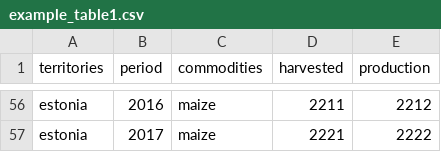
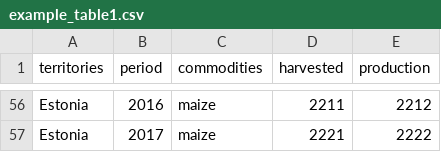
Before and after one commit to luckinet/arealDB, a CSV file: inst/test_datasets/example_table1.csv, drawn as a sheet; only a part is shown, gaps mark what is left out; the diff covers the shown part only; the diff names each change by its address in the sheet, - before the commit and + after, or states it on an @@ line.

```diff
--- a/inst/test_datasets/example_table1.csv
+++ b/inst/test_datasets/example_table1.csv
-A56:A57 (territories): estonia
+A56:A57 (territories): Estonia
```
Also changed, not shown: 82 edited cells elsewhere in this file, inst/test_datasets/example_table2.csv, inst/test_datasets/id_units.csv, 8 other files.
